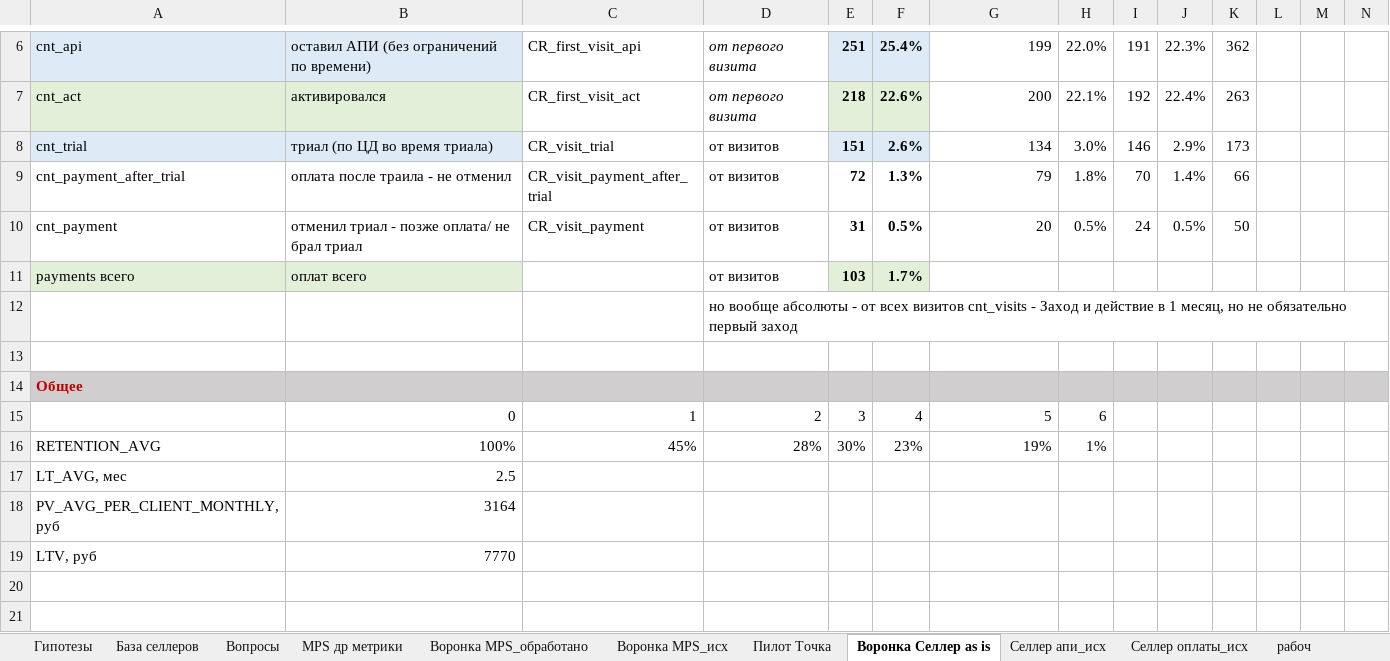
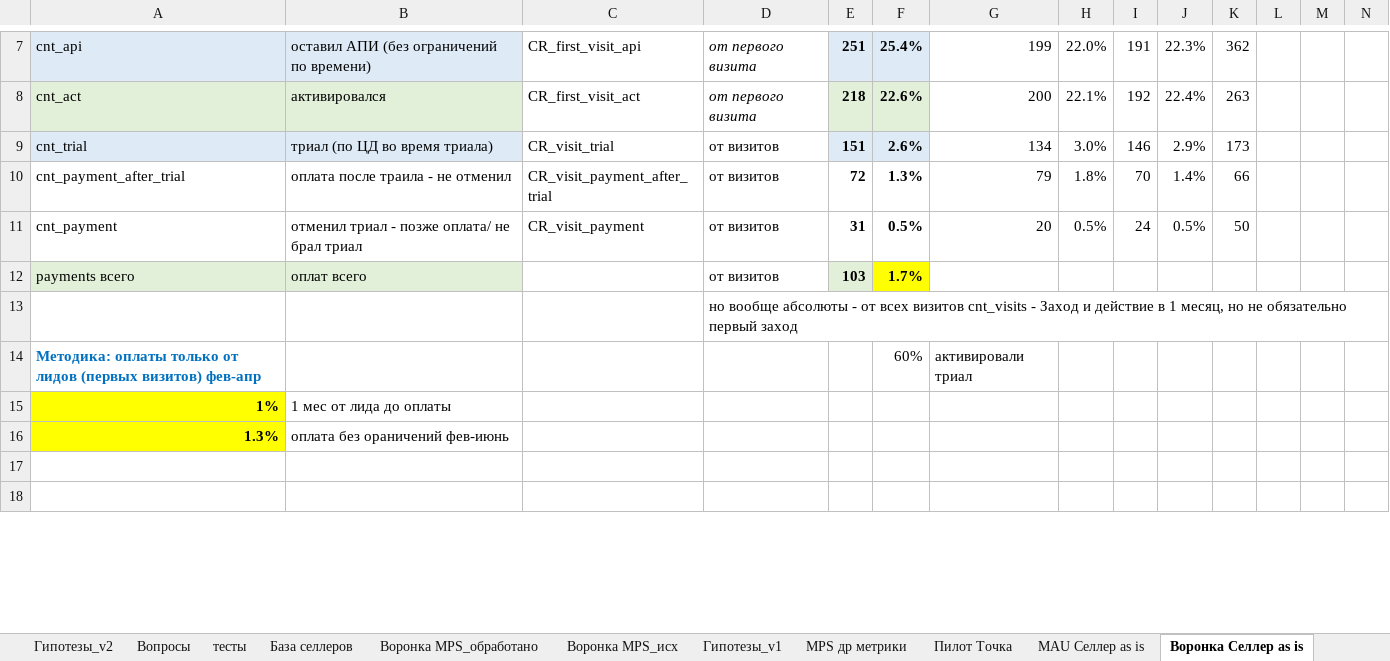
Before and after one commit to julbalabaeva/t-seller-product-julia, an Excel workbook: ! Воронка продаж MPstats - разные флоу.xlsx, sheet Воронка Селлер as is, drawn as a sheet; only a part is shown, gaps mark what is left out; values as stored, in another font and other column widths than the file's, no borders; removed rows and columns are numbered as before the commit, all else as after; rows hold the shown columns only; the diff covers the shown part only; the diff names each change by its address in the sheet, - before the commit and + after, or states it on an @@ line.

```diff
--- a/! Воронка продаж MPstats - разные флоу.xlsx (sheet Воронка Селлер as is)
+++ b/! Воронка продаж MPstats - разные флоу.xlsx (sheet Воронка Селлер as is)
-sheet tab: Гипотезы
+sheet tab: Гипотезы_v1
+sheet tab: Гипотезы_v2
+sheet tab: тесты
+sheet tab: MAU Селлер as is
@@ sheet tab order changed: Гипотезы_v2 | Вопросы | тесты | База селлеров | Воронка MPS_обработано | Воронка MPS_исх | Гипотезы_v1 | MPS др метрики | Пилот Точка | MAU Селлер as is | Воронка Селлер as is @@
-F12 fill: #E2F0D9
+F12 fill: #FFFF00
-row 14: (empty)
+row 14: Методика: оплаты только от лидов (первых визитов) фев-апр |  |  |  |  | 60% | активировали триал
-row 14: Общее
-row 15:  | 0 | 1 | 2 | 3 | 4 | 5 | 6
@@ row 16 moved to row 22: RETENTION_AVG @@
-row 17: LT_AVG, мес | 2.5
-row 18: PV_AVG_PER_CLIENT_MONTHLY, руб | 3164
-row 19: LTV, руб | 7770
+row 15: 1% | 1 мес от лида до оплаты
+row 16: 1.3% | оплата без ораничений фев-июнь
```
Also changed, not shown: 16 added rows and 2 edited cells elsewhere in this sheet, sheet MPS др метрики, sheet База селлеров, sheet Гипотезы_v1, sheet Вопросы, sheet Воронка MPS_обработано, sheet Воронка MPS_исх, 1 more sheet, other sheet tabs, formulas that keep their value, hidden cells, charts or pictures.
